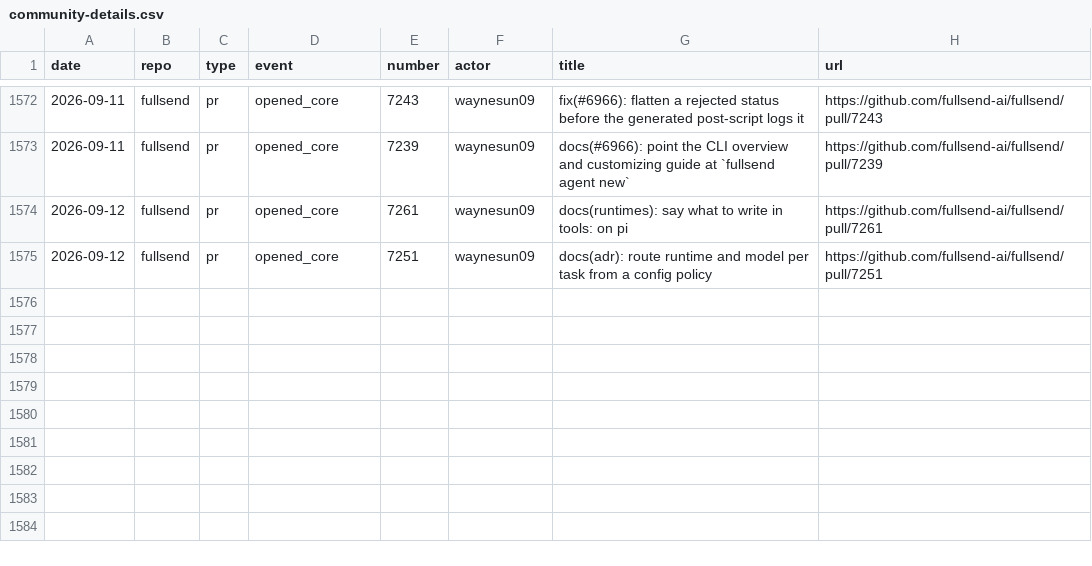
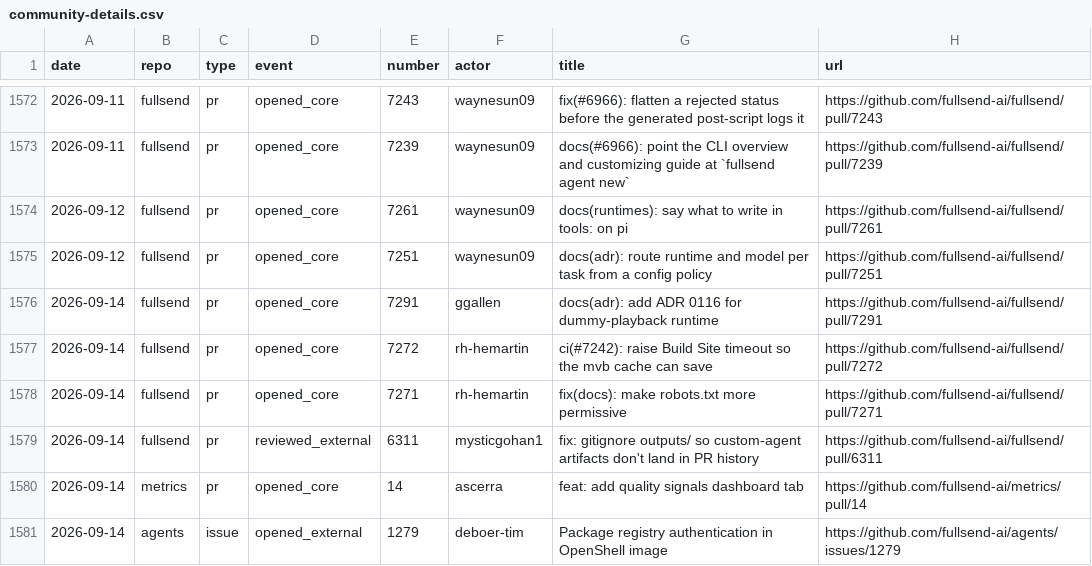
Before and after one commit to jflowers/fullsend-ai-metrics, a CSV file: docs/community-details.csv, drawn as a sheet; only a part is shown, gaps mark what is left out; the diff names each change by its address in the sheet, - before the commit and + after, or states it on an @@ line.

```diff
--- a/docs/community-details.csv
+++ b/docs/community-details.csv
+row 1576: 2026-09-14 | fullsend | pr | opened_core | 7291 | ggallen | docs(adr): add ADR 0116 for dummy-playback runtime | https://github.com/fullsend-ai/fullsend/pull/7291
+row 1577: 2026-09-14 | fullsend | pr | opened_core | 7272 | rh-hemartin | ci(#7242): raise Build Site timeout so the mvb cache can save | https://github.com/fullsend-ai/fullsend/pull/7272
+row 1578: 2026-09-14 | fullsend | pr | opened_core | 7271 | rh-hemartin | fix(docs): make robots.txt more permissive | https://github.com/fullsend-ai/fullsend/pull/7271
+row 1579: 2026-09-14 | fullsend | pr | reviewed_external | 6311 | mysticgohan1 | fix: gitignore outputs/ so custom-agent artifacts don't land in PR history | https://github.com/fullsend-ai/fullsend/pull/6311
+row 1580: 2026-09-14 | metrics | pr | opened_core | 14 | ascerra | feat: add quality signals dashboard tab | https://github.com/fullsend-ai/metrics/pull/14
+row 1581: 2026-09-14 | agents | issue | opened_external | 1279 | deboer-tim | Package registry authentication in OpenShell image | https://github.com/fullsend-ai/agents/issues/1279
```
Also changed, not shown: docs/community.csv, docs/metrics.csv, 3 other files.
